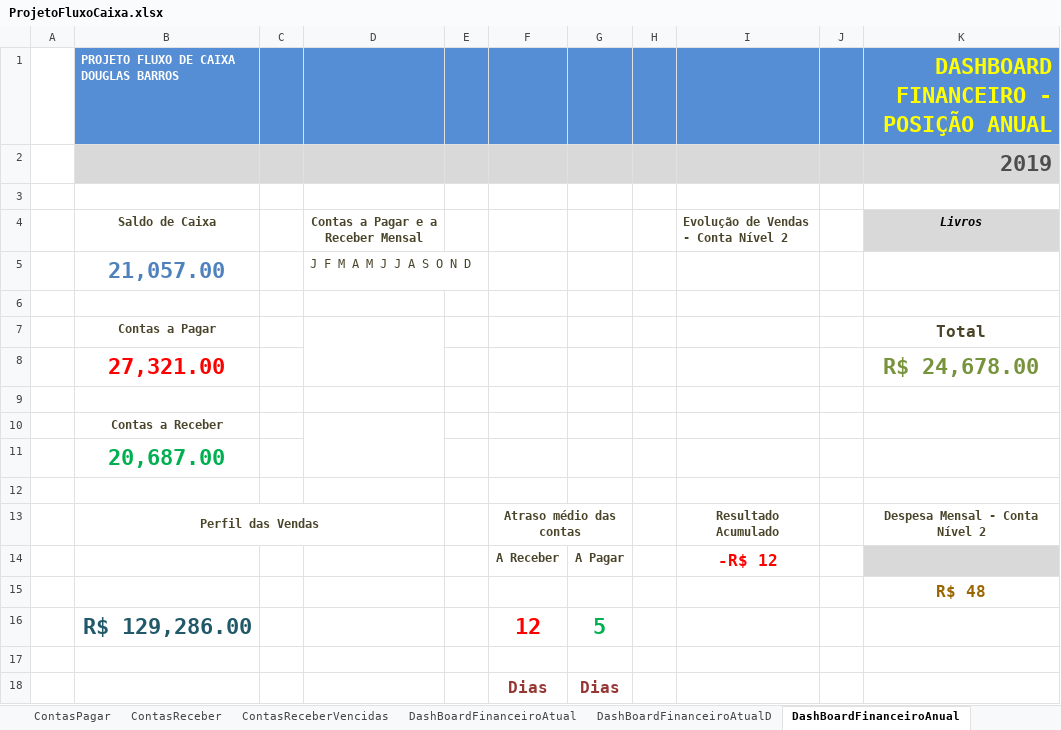
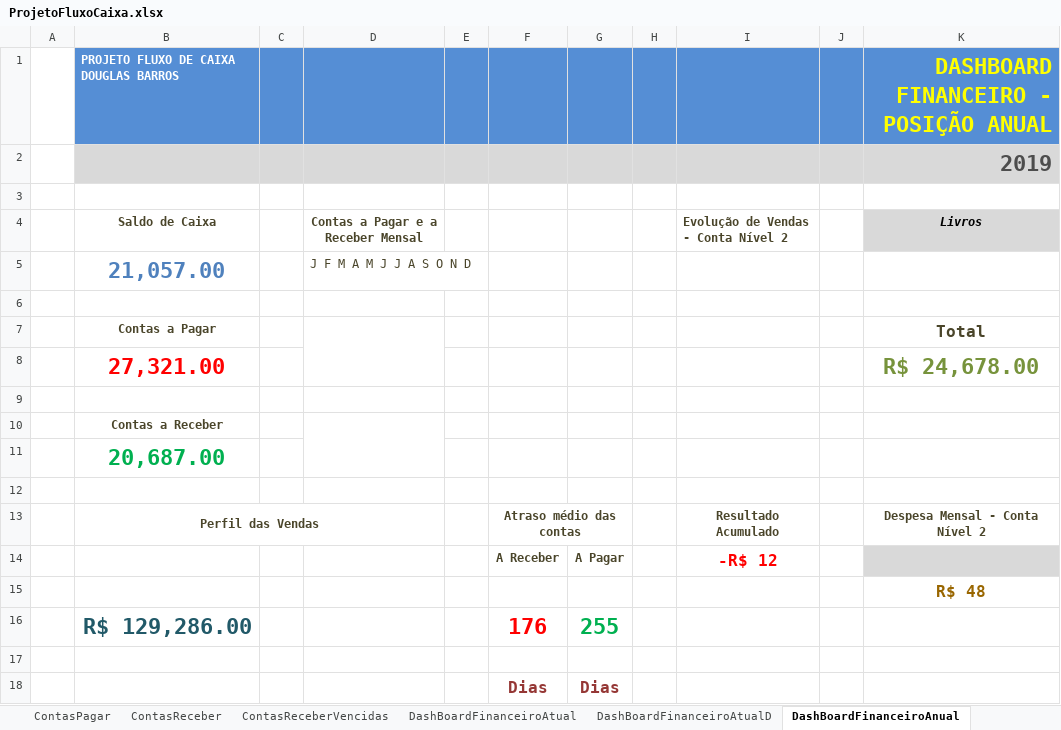
Before and after one commit to douglas-barros/ProjetoFluxoDeCaixaEmpresarialExcel, an Excel workbook: ProjetoFluxoCaixa.xlsx, sheet DashBoardFinanceiroAnual, drawn as a sheet; values as stored, in another font and other column widths than the file's, no borders; charts and pictures and conditional formats not drawn; removed rows and columns are numbered as before the commit, all else as after; the diff names each change by its address in the sheet, - before the commit and + after, or states it on an @@ line.

Commit message:
Aula 27 - Dashboard anual Resultado acumulado

```diff
--- a/ProjetoFluxoCaixa.xlsx (sheet DashBoardFinanceiroAnual)
+++ b/ProjetoFluxoCaixa.xlsx (sheet DashBoardFinanceiroAnual)
-row 16:  | R$ 129,286.00 |  |  |  | 12 | 5
+row 16:  | R$ 129,286.00 |  |  |  | 176 | 255
```
Also changed, not shown: sheet RegistroSaídas, sheet RegistroEntradas, sheet DashBoardFinanceiroAnualD, hidden cells.
